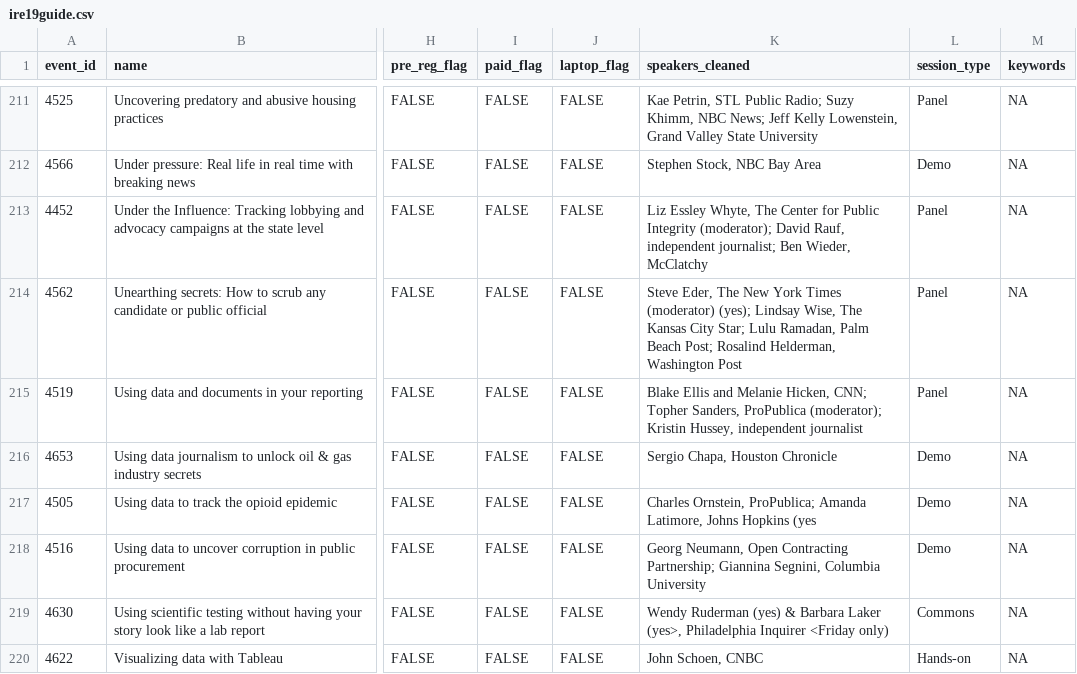
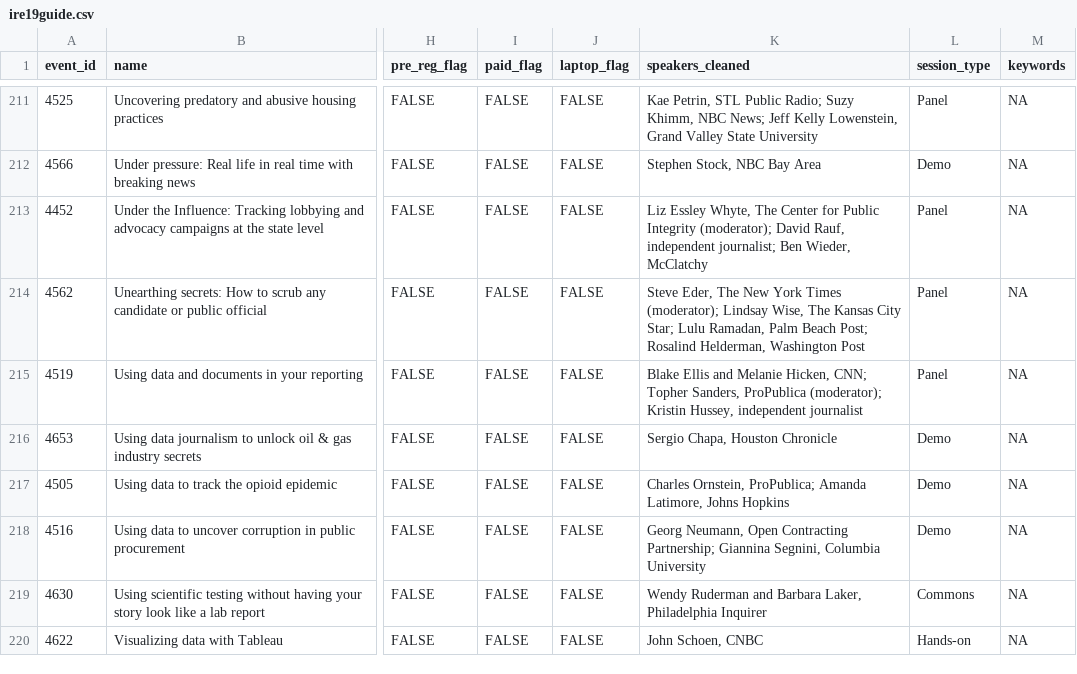
Before and after one commit to ireapps/ire-2019-schedule, a CSV file: ire19guide.csv, drawn as a sheet; only a part is shown, gaps mark what is left out; the diff covers the shown part only; the diff names each change by its address in the sheet, - before the commit and + after, or states it on an @@ line.

```diff
--- a/ire19guide.csv
+++ b/ire19guide.csv
-K214 (speakers_cleaned): …York Times (moderator) (yes); Lindsay Wise,…
+K214 (speakers_cleaned): …York Times (moderator); Lindsay Wise,…
-K217 (speakers_cleaned): …Johns Hopkins (yes
+K217 (speakers_cleaned): …Johns Hopkins
-K219 (speakers_cleaned): Wendy Ruderman (yes) & Barbara Laker (yes>, Philadelphia Inquirer <Friday only)
+K219 (speakers_cleaned): Wendy Ruderman and Barbara Laker, Philadelphia Inquirer
```
Also changed, not shown: 58 edited cells elsewhere in this file.
